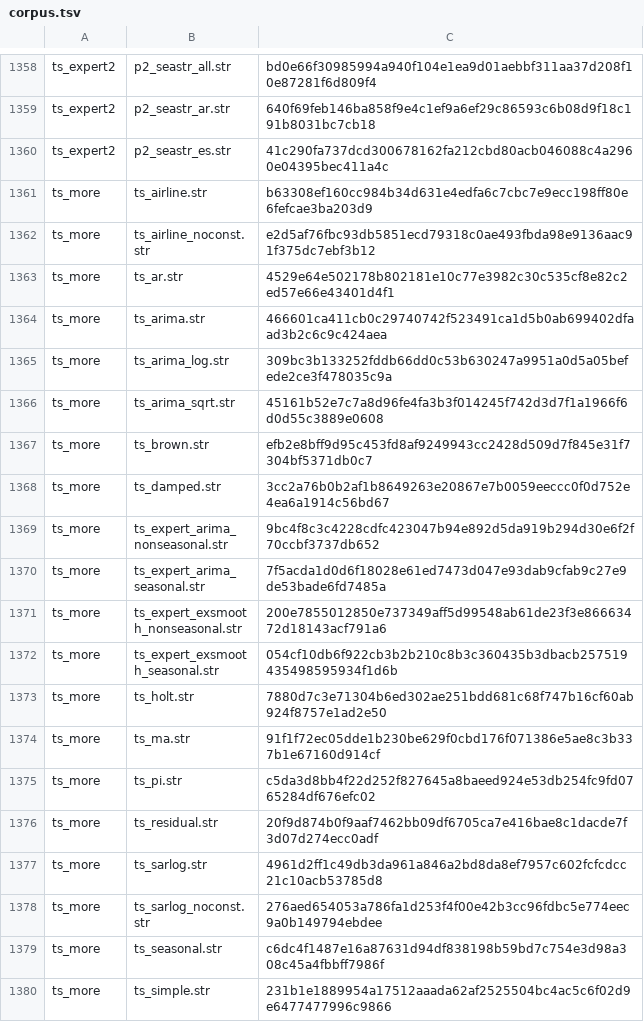
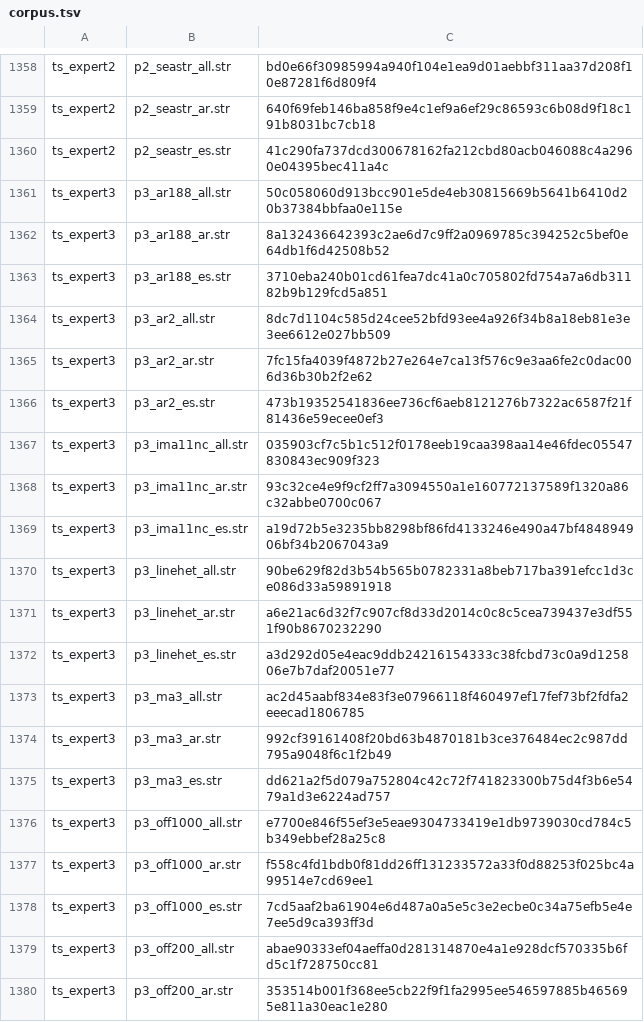
Before and after one commit to witold-andelie/data-mining-software, a TSV file: xtask/corpus.tsv, drawn as a sheet; only a part is shown, gaps mark what is left out; the shorter side is filled out with more unchanged rows; the diff covers the shown part only; the diff names each change by its address in the sheet, - before the commit and + after, or states it on an @@ line.

```diff
--- a/xtask/corpus.tsv
+++ b/xtask/corpus.tsv
+row 1361: ts_expert3 | p3_ar188_all.str | 50c058060d913bcc901e5de4eb30815669b5641b6410d20b37384bbfaa0e115e
+row 1362: ts_expert3 | p3_ar188_ar.str | 8a132436642393c2ae6d7c9ff2a0969785c394252c5bef0e64db1f6d42508b52
+row 1363: ts_expert3 | p3_ar188_es.str | 3710eba240b01cd61fea7dc41a0c705802fd754a7a6db31182b9b129fcd5a851
+row 1364: ts_expert3 | p3_ar2_all.str | 8dc7d1104c585d24cee52bfd93ee4a926f34b8a18eb81e3e3ee6612e027bb509
+row 1365: ts_expert3 | p3_ar2_ar.str | 7fc15fa4039f4872b27e264e7ca13f576c9e3aa6fe2c0dac006d36b30b2f2e62
+row 1366: ts_expert3 | p3_ar2_es.str | 473b19352541836ee736cf6aeb8121276b7322ac6587f21f81436e59ecee0ef3
+row 1367: ts_expert3 | p3_ima11nc_all.str | 035903cf7c5b1c512f0178eeb19caa398aa14e46fdec05547830843ec909f323
+row 1368: ts_expert3 | p3_ima11nc_ar.str | 93c32ce4e9f9cf2ff7a3094550a1e160772137589f1320a86c32abbe0700c067
+row 1369: ts_expert3 | p3_ima11nc_es.str | a19d72b5e3235bb8298bf86fd4133246e490a47bf484894906bf34b2067043a9
+row 1370: ts_expert3 | p3_linehet_all.str | 90be629f82d3b54b565b0782331a8beb717ba391efcc1d3ce086d33a59891918
+row 1371: ts_expert3 | p3_linehet_ar.str | a6e21ac6d32f7c907cf8d33d2014c0c8c5cea739437e3df551f90b8670232290
+row 1372: ts_expert3 | p3_linehet_es.str | a3d292d05e4eac9ddb24216154333c38fcbd73c0a9d125806e7b7daf20051e77
+row 1373: ts_expert3 | p3_ma3_all.str | ac2d45aabf834e83f3e07966118f460497ef17fef73bf2fdfa2eeecad1806785
+row 1374: ts_expert3 | p3_ma3_ar.str | 992cf39161408f20bd63b4870181b3ce376484ec2c987dd795a9048f6c1f2b49
+row 1375: ts_expert3 | p3_ma3_es.str | dd621a2f5d079a752804c42c72f741823300b75d4f3b6e5479a1d3e6224ad757
+row 1376: ts_expert3 | p3_off1000_all.str | e7700e846f55ef3e5eae9304733419e1db9739030cd784c5b349ebbef28a25c8
+row 1377: ts_expert3 | p3_off1000_ar.str | f558c4fd1bdb0f81dd26ff131233572a33f0d88253f025bc4a99514e7cd69ee1
+row 1378: ts_expert3 | p3_off1000_es.str | 7cd5aaf2ba61904e6d487a0a5e5c3e2ecbe0c34a75efb5e4e7ee5d9ca393ff3d
+row 1379: ts_expert3 | p3_off200_all.str | abae90333ef04aeffa0d281314870e4a1e928dcf570335b6fd5c1f728750cc81
+row 1380: ts_expert3 | p3_off200_ar.str | 353514b001f368ee5cb22f9f1fa2995ee546597885b465695e811a30eac1e280
```
Also changed, not shown: 10 added rows elsewhere in this file, 2 other files.
